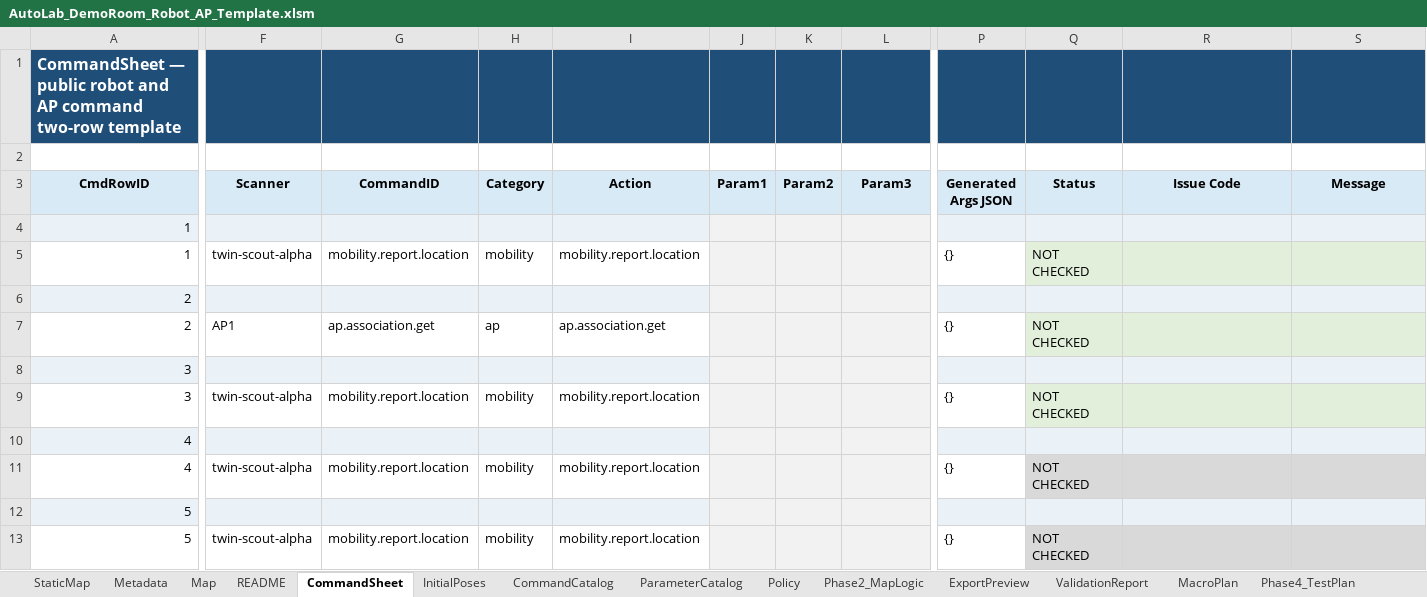
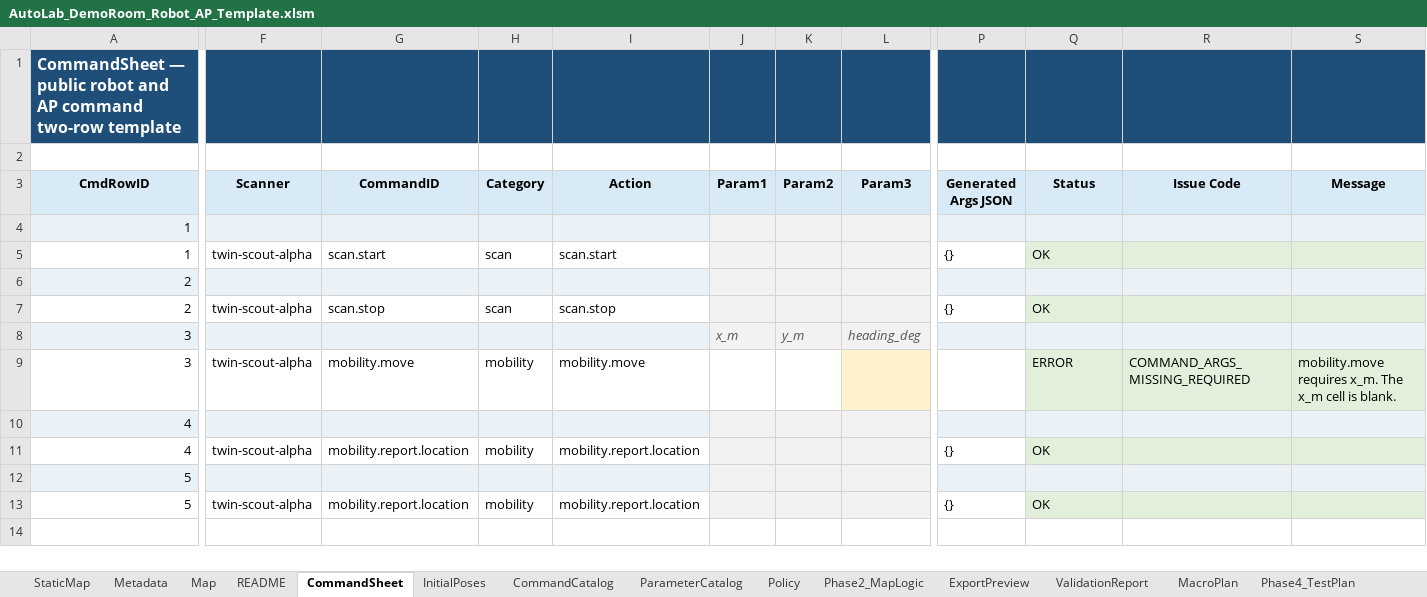
Before and after one commit to jtchen9/RunNMS, an Excel workbook: sitemap/DemoRoom/script_authoring/AutoLab_DemoRoom_Robot_AP_Template.xlsm, sheet CommandSheet, drawn as a sheet; only a part is shown, gaps mark what is left out; values as stored, in another font and other column widths than the file's, no borders; charts and pictures not drawn; the diff covers the shown part only; the diff names each change by its address in the sheet, - before the commit and + after, or states it on an @@ line.

```diff
--- a/sitemap/DemoRoom/script_authoring/AutoLab_DemoRoom_Robot_AP_Template.xlsm (sheet CommandSheet)
+++ b/sitemap/DemoRoom/script_authoring/AutoLab_DemoRoom_Robot_AP_Template.xlsm (sheet CommandSheet)
-G5 (CommandID): mobility.report.location
+G5 (CommandID): scan.start
-H5 (Category): mobility
+H5 (Category): scan
-I5 (Action): mobility.report.location
+I5 (Action): scan.start
-Q5 (Status): NOT CHECKED
+Q5 (Status): OK
-F7 (Scanner): AP1
+F7 (Scanner): twin-scout-alpha
-G7 (CommandID): ap.association.get
+G7 (CommandID): scan.stop
-H7 (Category): ap
+H7 (Category): scan
-I7 (Action): ap.association.get
+I7 (Action): scan.stop
-Q7 (Status): NOT CHECKED
+Q7 (Status): OK
-J8 (Param1): (empty)
+J8 (Param1): x_m
-K8 (Param2): (empty)
+K8 (Param2): y_m
-L8 (Param3): (empty)
+L8 (Param3): heading_deg
-G9 (CommandID): mobility.report.location
+G9 (CommandID): mobility.move
-I9 (Action): mobility.report.location
+I9 (Action): mobility.move
-J9:K9 fill: #F2F2F2
+J9:K9 fill: none
-L9 fill: #F2F2F2
+L9 fill: #FFF2CC
-P9 (Generated Args JSON): {}
+P9 (Generated Args JSON): (empty)
-Q9 (Status): NOT CHECKED
+Q9 (Status): ERROR
-R9 (Issue Code): (empty)
+R9 (Issue Code): COMMAND_ARGS_MISSING_REQUIRED
-S9 (Message): (empty)
+S9 (Message): mobility.move requires x_m. The x_m cell is blank.
-Q11 (Status): NOT CHECKED
+Q11 (Status): OK
-Q13 (Status): NOT CHECKED
+Q13 (Status): OK
```
Also changed, not shown: 1 edited cell elsewhere in this sheet, sheet PreflightStatus, sheet ExportPreview, sheet Map, sheet InitialPosesExportPreview, charts or pictures, 11 other files.
